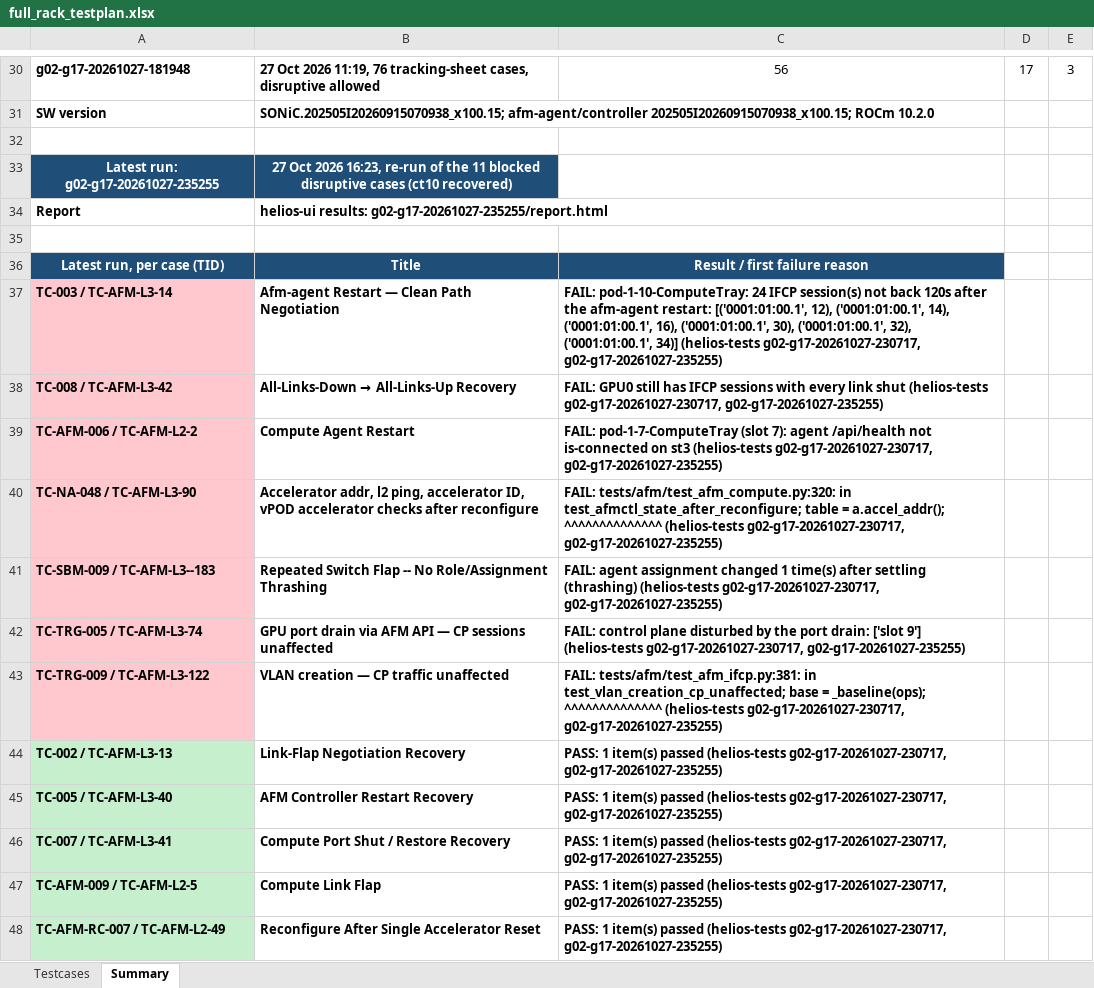
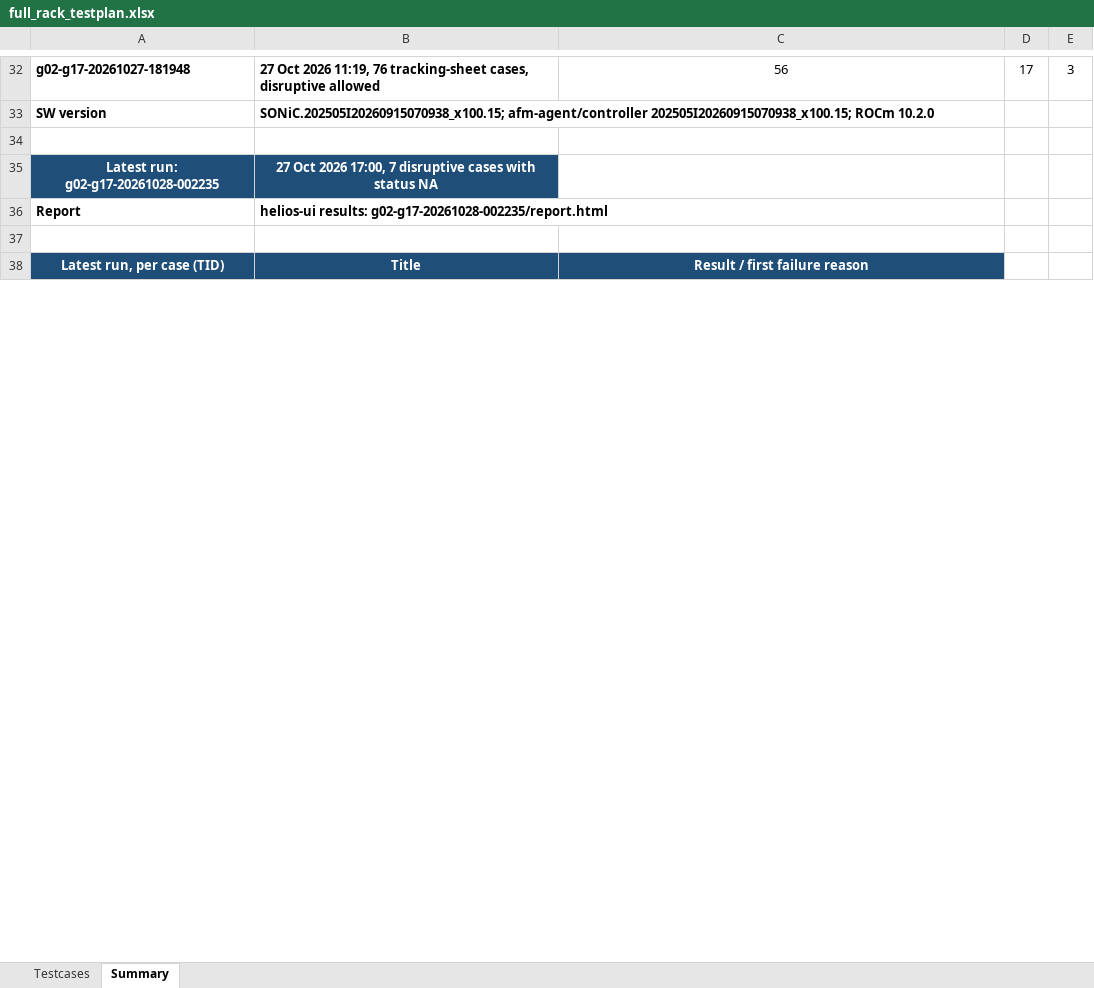
Before and after one commit to projectdcn/helios-tests-ui, an Excel workbook: testplan/full_rack_testplan.xlsx, sheet Summary, drawn as a sheet; only a part is shown, gaps mark what is left out; values as stored, in another font and other column widths than the file's, no borders; removed rows and columns are numbered as before the commit, all else as after; the diff covers the shown part only; the diff names each change by its address in the sheet, - before the commit and + after, or states it on an @@ line.

```diff
--- a/testplan/full_rack_testplan.xlsx (sheet Summary)
+++ b/testplan/full_rack_testplan.xlsx (sheet Summary)
-row 33: Latest run: g02-g17-20261027-235255 | 27 Oct 2026 16:23, re-run of the 11 blocked disruptive cases (ct10 recovered)
+row 35: Latest run: g02-g17-20261028-002235 | 27 Oct 2026 17:00, 7 disruptive cases with status NA
-B36: helios-ui results: g02-g17-20261027-235255/report.html
+B36: helios-ui results: g02-g17-20261028-002235/report.html
-row 37: TC-003 / TC-AFM-L3-14 | Afm-agent Restart — Clean Path Negotiation | FAIL: pod-1-10-ComputeTray: 24 IFCP session(s) not back 120s after the afm-agent restart: [('0001:01:00.1', 12), ('0001:01:00.1', 14), ('0001:01:00.1', 16), ('0001:01:00.1', 30), ('0001:01:00.1', 32), ('0001:01:00.1', 34)] (helios-tests g02-g17-20261027-230717, g02-g17-20261027-235255)
-row 38: TC-008 / TC-AFM-L3-42 | All-Links-Down → All-Links-Up Recovery | FAIL: GPU0 still has IFCP sessions with every link shut (helios-tests g02-g17-20261027-230717, g02-g17-20261027-235255)
-row 39: TC-AFM-006 / TC-AFM-L2-2 | Compute Agent Restart | FAIL: pod-1-7-ComputeTray (slot 7): agent /api/health not is-connected on st3 (helios-tests g02-g17-20261027-230717, g02-g17-20261027-235255)
-row 40: TC-NA-048 / TC-AFM-L3-90 | Accelerator addr, l2 ping, accelerator ID, vPOD accelerator checks after reconfigure | FAIL: tests/afm/test_afm_compute.py:320: in test_afmctl_state_after_reconfigure; table = a.accel_addr(); ^^^^^^^^^^^^^^ (helios-tests g02-g17-20261027-230717, g02-g17-20261027-235255)
-row 41: TC-SBM-009 / TC-AFM-L3--183 | Repeated Switch Flap -- No Role/Assignment Thrashing | FAIL: agent assignment changed 1 time(s) after settling (thrashing) (helios-tests g02-g17-20261027-230717, g02-g17-20261027-235255)
-row 42: TC-TRG-005 / TC-AFM-L3-74 | GPU port drain via AFM API — CP sessions unaffected | FAIL: control plane disturbed by the port drain: ['slot 9'] (helios-tests g02-g17-20261027-230717, g02-g17-20261027-235255)
-row 43: TC-TRG-009 / TC-AFM-L3-122 | VLAN creation — CP traffic unaffected | FAIL: tests/afm/test_afm_ifcp.py:381: in test_vlan_creation_cp_unaffected; base = _baseline(ops); ^^^^^^^^^^^^^^ (helios-tests g02-g17-20261027-230717, g02-g17-20261027-235255)
-row 44: TC-002 / TC-AFM-L3-13 | Link-Flap Negotiation Recovery | PASS: 1 item(s) passed (helios-tests g02-g17-20261027-230717, g02-g17-20261027-235255)
-row 45: TC-005 / TC-AFM-L3-40 | AFM Controller Restart Recovery | PASS: 1 item(s) passed (helios-tests g02-g17-20261027-230717, g02-g17-20261027-235255)
-row 46: TC-007 / TC-AFM-L3-41 | Compute Port Shut / Restore Recovery | PASS: 1 item(s) passed (helios-tests g02-g17-20261027-230717, g02-g17-20261027-235255)
-row 47: TC-AFM-009 / TC-AFM-L2-5 | Compute Link Flap | PASS: 1 item(s) passed (helios-tests g02-g17-20261027-230717, g02-g17-20261027-235255)
-row 48: TC-AFM-RC-007 / TC-AFM-L2-49 | Reconfigure After Single Accelerator Reset | PASS: 1 item(s) passed (helios-tests g02-g17-20261027-230717, g02-g17-20261027-235255)
```
Also changed, not shown: 7 added rows, 8 removed rows and 36 edited cells elsewhere in this sheet, sheet Testcases, hidden cells.
